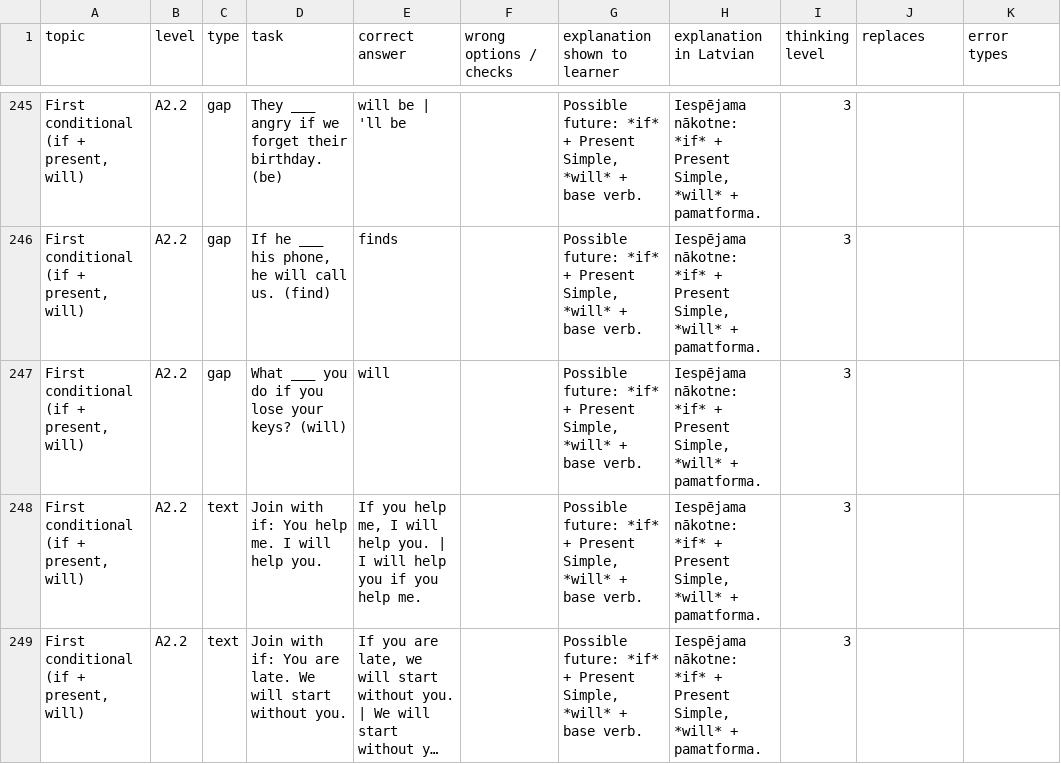
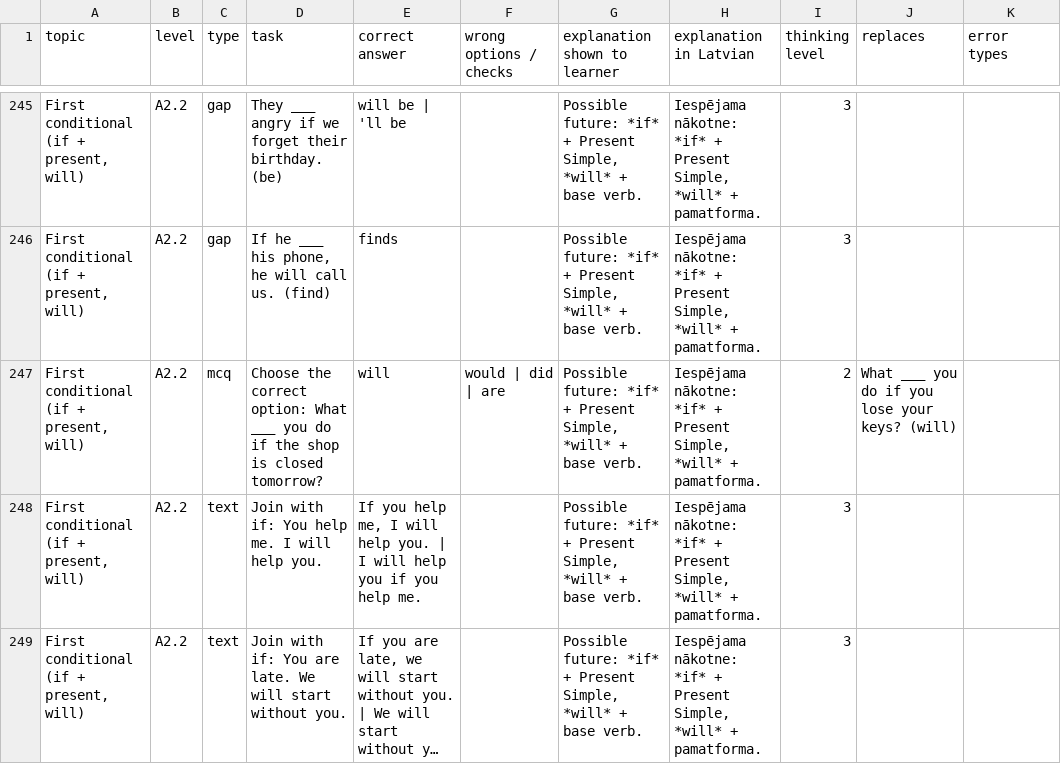
Before and after one commit to inga-cmyk/englishfever, a CSV file: docs/task-drafts/a2-big-1.csv, drawn as a sheet; only a part is shown, gaps mark what is left out; long unchanged cells end in …; the diff names each change by its address in the sheet, - before the commit and + after, or states it on an @@ line.

```diff
--- a/docs/task-drafts/a2-big-1.csv
+++ b/docs/task-drafts/a2-big-1.csv
-C247 (type): gap
+C247 (type): mcq
-D247 (task): What ___ you do if you lose your keys? (will)
+D247 (task): Choose the correct option: What ___ you do if the shop is closed tomorrow?
-F247 (wrong options / checks): (empty)
+F247 (wrong options / checks): would | did | are
-I247 (thinking level): 3
+I247 (thinking level): 2
-J247 (replaces): (empty)
+J247 (replaces): What ___ you do if you lose your keys? (will)
```
Also changed, not shown: docs/task-drafts/a2-mistakes-1.csv, docs/task-drafts/b1-new-5.csv, 29 other files.
